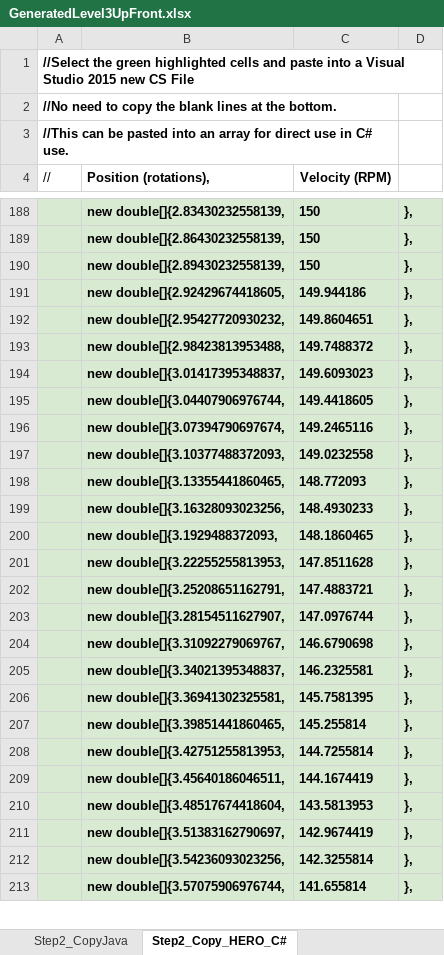
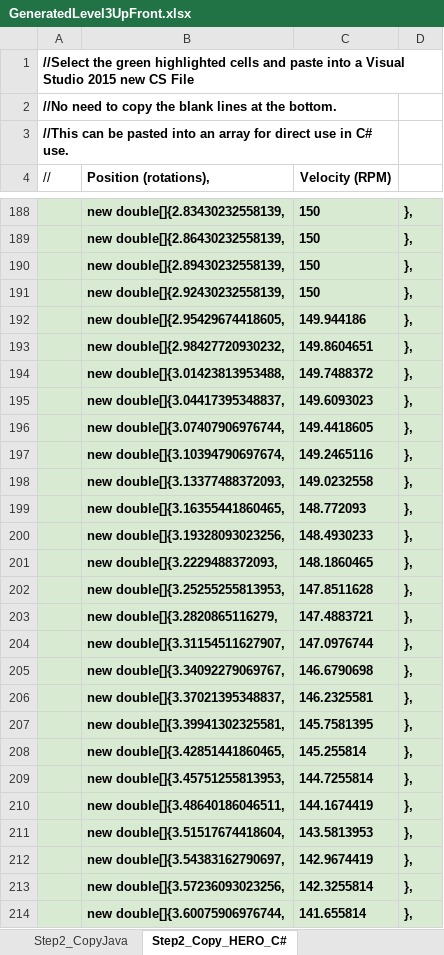
Before and after one commit to ThePinkAlliance/FRC_2019, an Excel workbook: src/other/GeneratedLevel3UpFront.xlsx, sheet Step2_Copy_HERO_C#, drawn as a sheet; only a part is shown, gaps mark what is left out; values as stored, in another font and other column widths than the file's, no borders; addresses are those after the commit; the diff covers the shown part only; the diff names each change by its address in the sheet, - before the commit and + after, or states it on an @@ line.

```diff
--- a/src/other/GeneratedLevel3UpFront.xlsx (sheet Step2_Copy_HERO_C#)
+++ b/src/other/GeneratedLevel3UpFront.xlsx (sheet Step2_Copy_HERO_C#)
+row 191:  | new double[]{2.92430232558139, | 150 | },
-B192 (Position (rotations),): new double[]{2.92429674418605,
+B192 (Position (rotations),): new double[]{2.95429674418605,
-B193 (Position (rotations),): new double[]{2.95427720930232,
+B193 (Position (rotations),): new double[]{2.98427720930232,
-B194 (Position (rotations),): new double[]{2.98423813953488,
+B194 (Position (rotations),): new double[]{3.01423813953488,
-B195 (Position (rotations),): new double[]{3.01417395348837,
+B195 (Position (rotations),): new double[]{3.04417395348837,
-B196 (Position (rotations),): new double[]{3.04407906976744,
+B196 (Position (rotations),): new double[]{3.07407906976744,
-B197 (Position (rotations),): new double[]{3.07394790697674,
+B197 (Position (rotations),): new double[]{3.10394790697674,
-B198 (Position (rotations),): new double[]{3.10377488372093,
+B198 (Position (rotations),): new double[]{3.13377488372093,
-B199 (Position (rotations),): new double[]{3.13355441860465,
+B199 (Position (rotations),): new double[]{3.16355441860465,
-B200 (Position (rotations),): new double[]{3.16328093023256,
+B200 (Position (rotations),): new double[]{3.19328093023256,
-B201 (Position (rotations),): new double[]{3.1929488372093,
+B201 (Position (rotations),): new double[]{3.2229488372093,
-B202 (Position (rotations),): new double[]{3.22255255813953,
+B202 (Position (rotations),): new double[]{3.25255255813953,
-B203 (Position (rotations),): new double[]{3.25208651162791,
+B203 (Position (rotations),): new double[]{3.2820865116279,
-B204 (Position (rotations),): new double[]{3.28154511627907,
+B204 (Position (rotations),): new double[]{3.31154511627907,
-B205 (Position (rotations),): new double[]{3.31092279069767,
+B205 (Position (rotations),): new double[]{3.34092279069767,
-B206 (Position (rotations),): new double[]{3.34021395348837,
+B206 (Position (rotations),): new double[]{3.37021395348837,
-B207 (Position (rotations),): new double[]{3.36941302325581,
+B207 (Position (rotations),): new double[]{3.39941302325581,
-B208 (Position (rotations),): new double[]{3.39851441860465,
+B208 (Position (rotations),): new double[]{3.42851441860465,
-B209 (Position (rotations),): new double[]{3.42751255813953,
+B209 (Position (rotations),): new double[]{3.45751255813953,
-B210 (Position (rotations),): new double[]{3.45640186046511,
+B210 (Position (rotations),): new double[]{3.48640186046511,
-B211 (Position (rotations),): new double[]{3.48517674418604,
+B211 (Position (rotations),): new double[]{3.51517674418604,
-B212 (Position (rotations),): new double[]{3.51383162790697,
+B212 (Position (rotations),): new double[]{3.54383162790697,
-B213 (Position (rotations),): new double[]{3.54236093023256,
+B213 (Position (rotations),): new double[]{3.57236093023256,
-B214 (Position (rotations),): new double[]{3.57075906976744,
+B214 (Position (rotations),): new double[]{3.60075906976744,
```
Also changed, not shown: other rows of this sheet, sheet Step2_CopyC++Header, sheet Step2_CopyJava, sheet Step1_GenProfile, sheet Step2_CopyCSV, formulas that keep their value, charts or pictures, src/other/GeneratedLevel3DownFront.xlsx, src/other/TestRun.xlsx, 16 other files.
